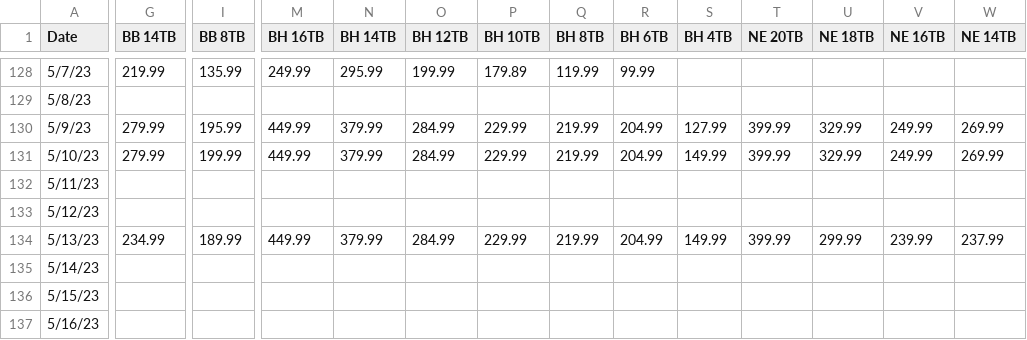
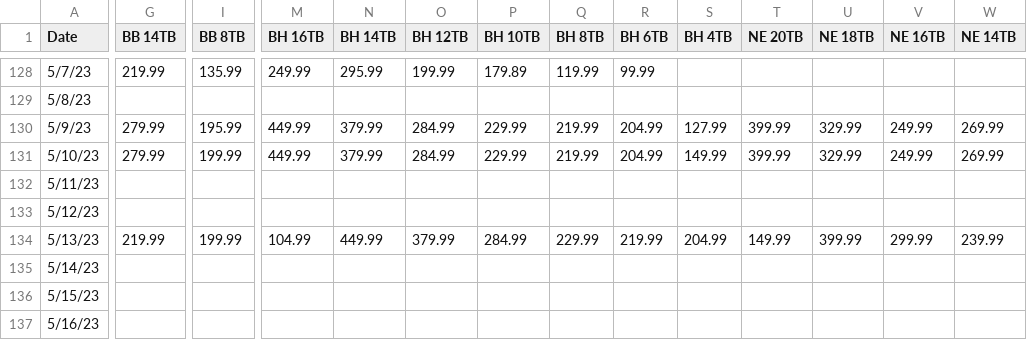
Before and after one commit to GuyWithAQuestn/ProductStockAndPrices, a CSV file: TEMP.csv, drawn as a sheet; only a part is shown, gaps mark what is left out; the diff covers the shown part only; the diff names each change by its address in the sheet, - before the commit and + after, or states it on an @@ line.

```diff
--- a/TEMP.csv
+++ b/TEMP.csv
-G134 (BB 14TB): 234.99
+G134 (BB 14TB): 219.99
-I134 (BB 8TB): 189.99
+I134 (BB 8TB): 199.99
-M134 (BH 16TB): 449.99
+M134 (BH 16TB): 104.99
-N134 (BH 14TB): 379.99
+N134 (BH 14TB): 449.99
-O134 (BH 12TB): 284.99
+O134 (BH 12TB): 379.99
-P134 (BH 10TB): 229.99
+P134 (BH 10TB): 284.99
-Q134 (BH 8TB): 219.99
+Q134 (BH 8TB): 229.99
-R134 (BH 6TB): 204.99
+R134 (BH 6TB): 219.99
-S134 (BH 4TB): 149.99
+S134 (BH 4TB): 204.99
-T134 (NE 20TB): 399.99
+T134 (NE 20TB): 149.99
-U134 (NE 18TB): 299.99
+U134 (NE 18TB): 399.99
-V134 (NE 16TB): 239.99
+V134 (NE 16TB): 299.99
-W134 (NE 14TB): 237.99
+W134 (NE 14TB): 239.99
```
Also changed, not shown: 6 edited cells elsewhere in this file, 6 other files.
